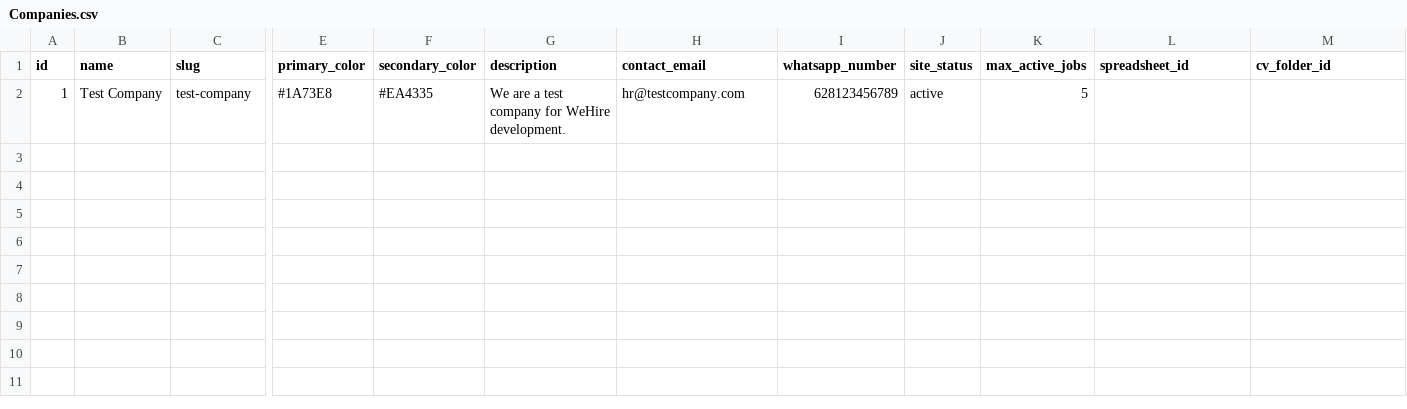
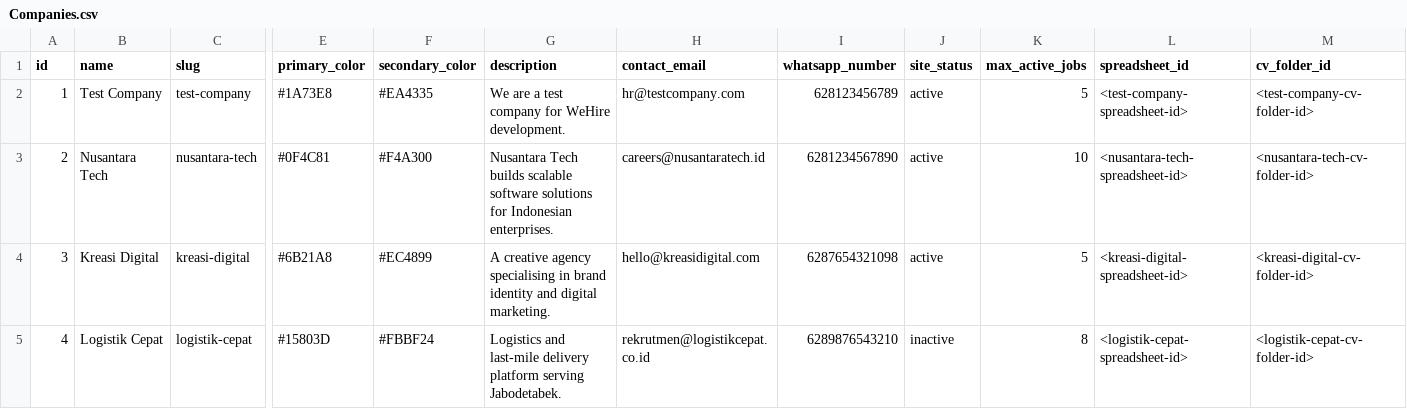
Before and after one commit to handharr-labs/wehire, a CSV file: apps-script/sheets/global/Companies.csv, drawn as a sheet; only a part is shown, gaps mark what is left out; rows hold the shown columns only; the diff names each change by its address in the sheet, - before the commit and + after, or states it on an @@ line.

```diff
--- a/apps-script/sheets/global/Companies.csv
+++ b/apps-script/sheets/global/Companies.csv
-L2 (spreadsheet_id): (empty)
+L2 (spreadsheet_id): <test-company-spreadsheet-id>
-M2 (cv_folder_id): (empty)
+M2 (cv_folder_id): <test-company-cv-folder-id>
+row 3: 2 | Nusantara Tech | nusantara-tech | #0F4C81 | #F4A300 | Nusantara Tech builds scalable software solutions for Indonesian enterprises. | careers@nusantaratech.id | 6281234567890 | active | 10 | <nusantara-tech-spreadsheet-id> | <nusantara-tech-cv-folder-id>
+row 4: 3 | Kreasi Digital | kreasi-digital | #6B21A8 | #EC4899 | A creative agency specialising in brand identity and digital marketing. | hello@kreasidigital.com | 6287654321098 | active | 5 | <kreasi-digital-spreadsheet-id> | <kreasi-digital-cv-folder-id>
+row 5: 4 | Logistik Cepat | logistik-cepat | #15803D | #FBBF24 | Logistics and last-mile delivery platform serving Jabodetabek. | rekrutmen@logistikcepat.co.id | 6289876543210 | inactive | 8 | <logistik-cepat-spreadsheet-id> | <logistik-cepat-cv-folder-id>
```
Also changed, not shown: apps-script/sheets/company/Jobs.csv, 1 other file.
